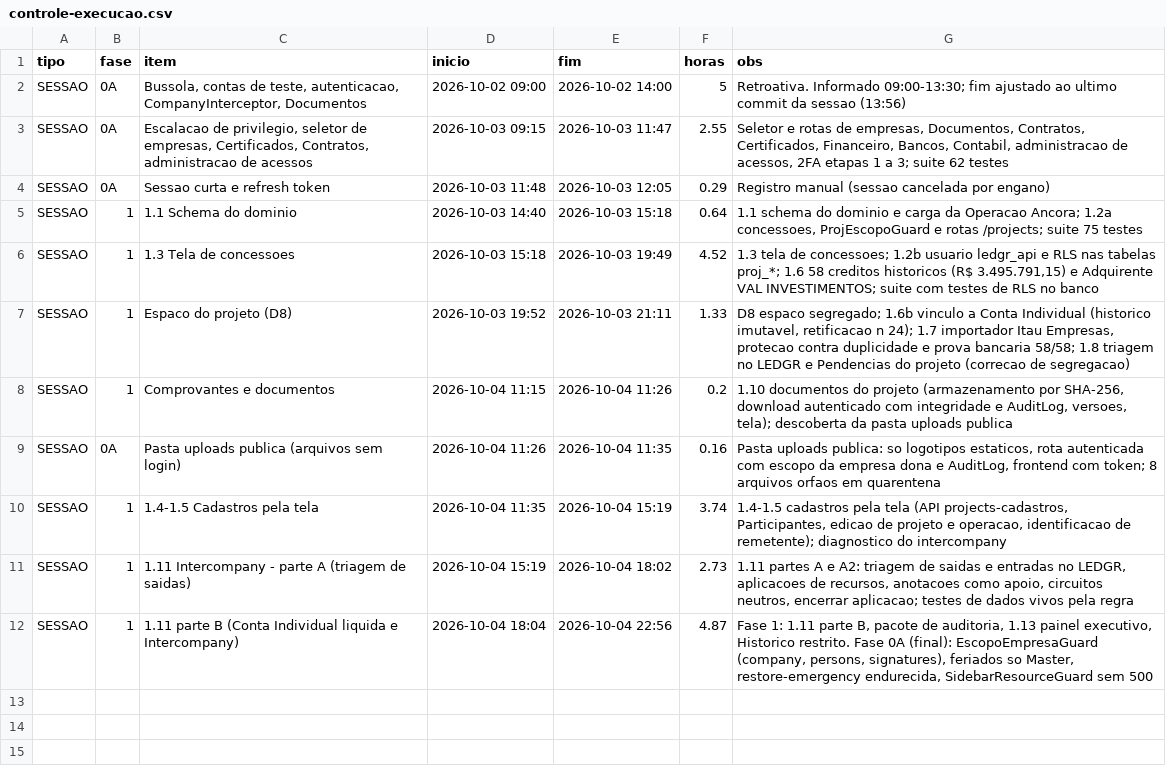
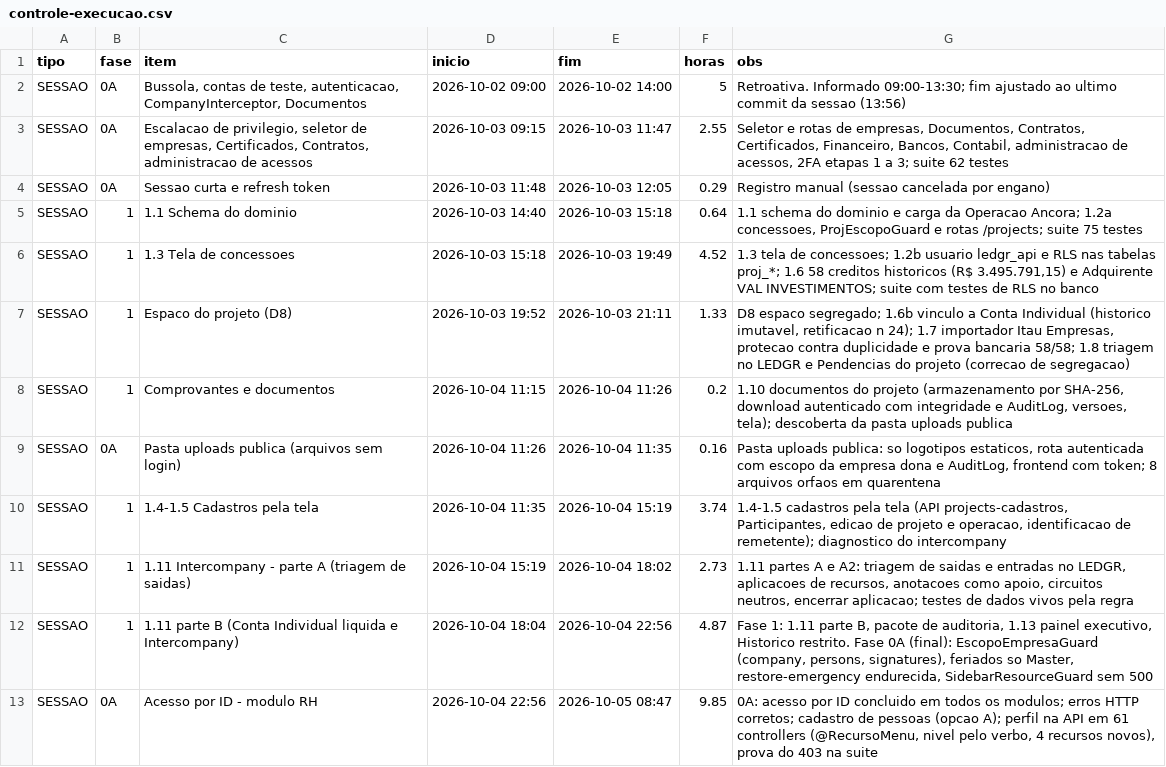
Before and after one commit to hponteshome/ledgr, a CSV file: docs/controle-execucao.csv, drawn as a sheet; the diff names each change by its address in the sheet, - before the commit and + after, or states it on an @@ line.

Commit message:
docs(controle): horas da sessao 0A (acesso por ID e perfil na API)

```diff
--- a/docs/controle-execucao.csv
+++ b/docs/controle-execucao.csv
+row 13: SESSAO | 0A | Acesso por ID - modulo RH | 2026-10-04 22:56 | 2026-10-05 08:47 | 9.85 | 0A: acesso por ID concluido em todos os modulos; erros HTTP corretos; cadastro de pessoas (opcao A); perfil na API em 61 controllers (@RecursoMenu, nivel pelo verbo, 4 recursos novos), prova do 403 na suite
```
